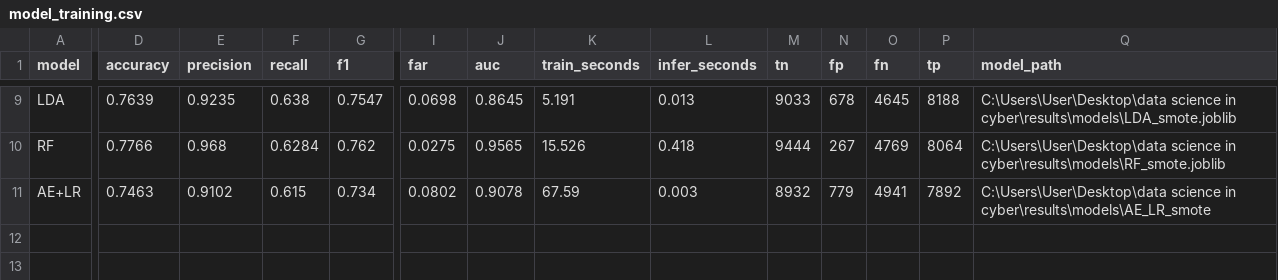
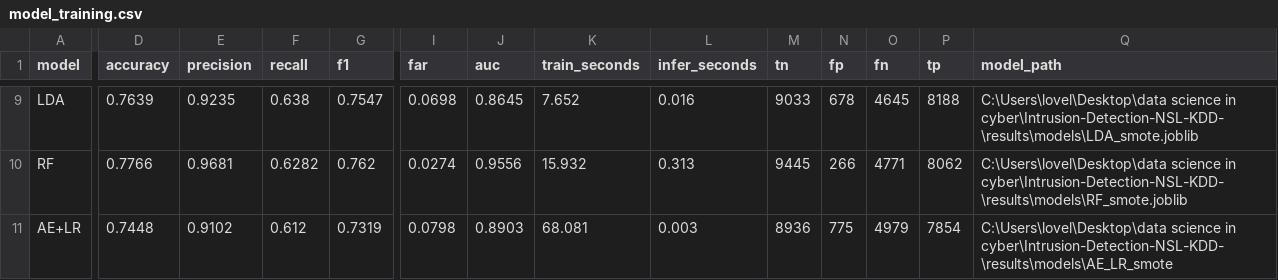
Before and after one commit to JCS1029/Intrusion-Detection-NSL-KDD-, a CSV file: results/model_training.csv, drawn as a sheet; only a part is shown, gaps mark what is left out; the diff covers the shown part only; the diff names each change by its address in the sheet, - before the commit and + after, or states it on an @@ line.

```diff
--- a/results/model_training.csv
+++ b/results/model_training.csv
-K9 (train_seconds): 5.191
+K9 (train_seconds): 7.652
-L9 (infer_seconds): 0.013
+L9 (infer_seconds): 0.016
-Q9 (model_path): C:\Users\User\Desktop\data science in cyber\results\models\LDA_smote.joblib
+Q9 (model_path): C:\Users\lovel\Desktop\data science in cyber\Intrusion-Detection-NSL-KDD-\results\models\LDA_smote.joblib
-E10 (precision): 0.968
+E10 (precision): 0.9681
-F10 (recall): 0.6284
+F10 (recall): 0.6282
-I10 (far): 0.0275
+I10 (far): 0.0274
-J10 (auc): 0.9565
+J10 (auc): 0.9556
-K10 (train_seconds): 15.526
+K10 (train_seconds): 15.932
-L10 (infer_seconds): 0.418
+L10 (infer_seconds): 0.313
-M10 (tn): 9444
+M10 (tn): 9445
-N10 (fp): 267
+N10 (fp): 266
-O10 (fn): 4769
+O10 (fn): 4771
-P10 (tp): 8064
+P10 (tp): 8062
-Q10 (model_path): C:\Users\User\Desktop\data science in cyber\results\models\RF_smote.joblib
+Q10 (model_path): C:\Users\lovel\Desktop\data science in cyber\Intrusion-Detection-NSL-KDD-\results\models\RF_smote.joblib
-D11 (accuracy): 0.7463
+D11 (accuracy): 0.7448
-F11 (recall): 0.615
+F11 (recall): 0.612
-G11 (f1): 0.734
+G11 (f1): 0.7319
-I11 (far): 0.0802
+I11 (far): 0.0798
-J11 (auc): 0.9078
+J11 (auc): 0.8903
-K11 (train_seconds): 67.59
+K11 (train_seconds): 68.081
-M11 (tn): 8932
+M11 (tn): 8936
-N11 (fp): 779
+N11 (fp): 775
-O11 (fn): 4941
+O11 (fn): 4979
-P11 (tp): 7892
+P11 (tp): 7854
-Q11 (model_path): C:\Users\User\Desktop\data science in cyber\results\models\AE_LR_smote
+Q11 (model_path): C:\Users\lovel\Desktop\data science in cyber\Intrusion-Detection-NSL-KDD-\results\models\AE_LR_smote
```
Also changed, not shown: 1 added row, 1 removed row and 29 edited cells elsewhere in this file, results/baseline_comparison.csv, results/errors_rare_attacks_AE_LR_no_smote.csv, 24 other files.
